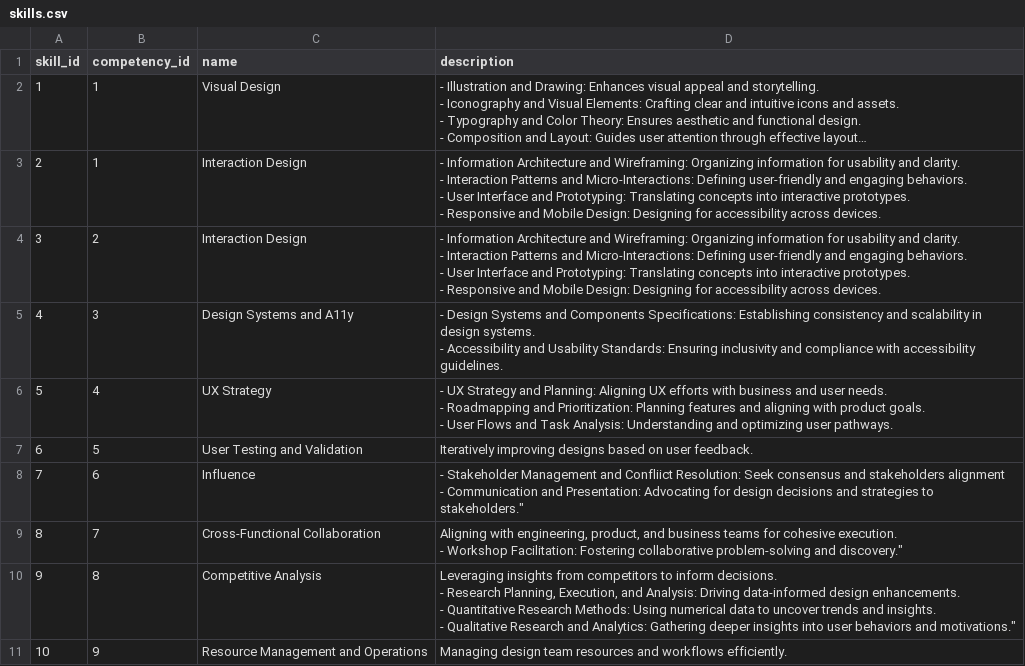
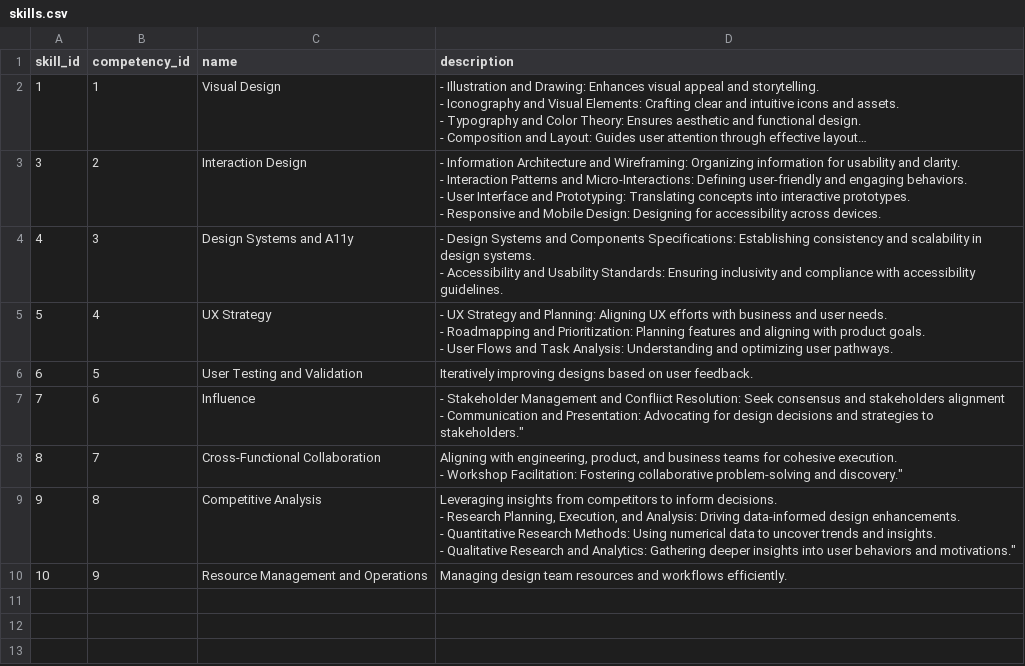
Before and after one commit to brnduarte/skillmatrix, a CSV file: skills.csv, drawn as a sheet; long unchanged cells end in …; ↵ is a line break in a cell; the diff names each change by its address in the sheet, - before the commit and + after, or states it on an @@ line.

```diff
--- a/skills.csv
+++ b/skills.csv
-row 3: 2 | 1 | Interaction Design | - Information Architecture and Wireframing: Organizing information for usability and clarity. ↵ - Interaction Patterns and Micro-Interactions: Defining user-friendly and engaging behaviors. ↵ - User Interface and Prototyping: Translating concepts into interactive prototypes. ↵ - Responsive and Mobile Design: Designing for accessibility across devices.
```
Also changed, not shown: skill_assessments.csv, skill_expectations.csv.
